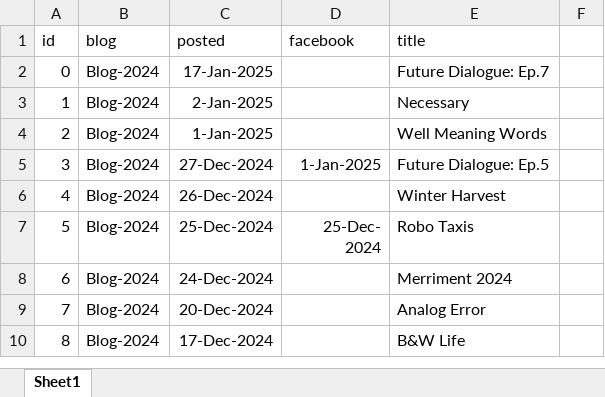
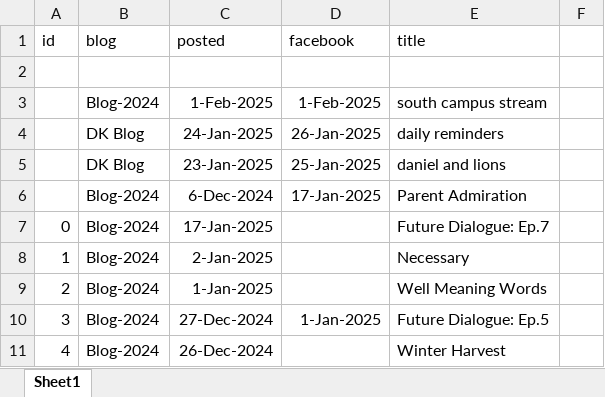
Before and after one commit to spencerirvinereed/Blog-2024, an Excel workbook: Blog Posts.xlsx, sheet Sheet1, drawn as a sheet; only a part is shown; the shorter side is filled out with more unchanged rows; values as stored, in another font and other column widths than the file's, no borders; the diff names each change by its address in the sheet, - before the commit and + after, or states it on an @@ line.

```diff
--- a/Blog Posts.xlsx (sheet Sheet1)
+++ b/Blog Posts.xlsx (sheet Sheet1)
+row 2: (empty)
+row 3:  | Blog-2024 | 1-Feb-2025 | 1-Feb-2025 | south campus stream
+row 4:  | DK Blog | 24-Jan-2025 | 26-Jan-2025 | daily reminders
+row 5:  | DK Blog | 23-Jan-2025 | 25-Jan-2025 | daniel and lions
+row 6:  | Blog-2024 | 6-Dec-2024 | 17-Jan-2025 | Parent Admiration
```
Also changed, not shown: 19 other files.
